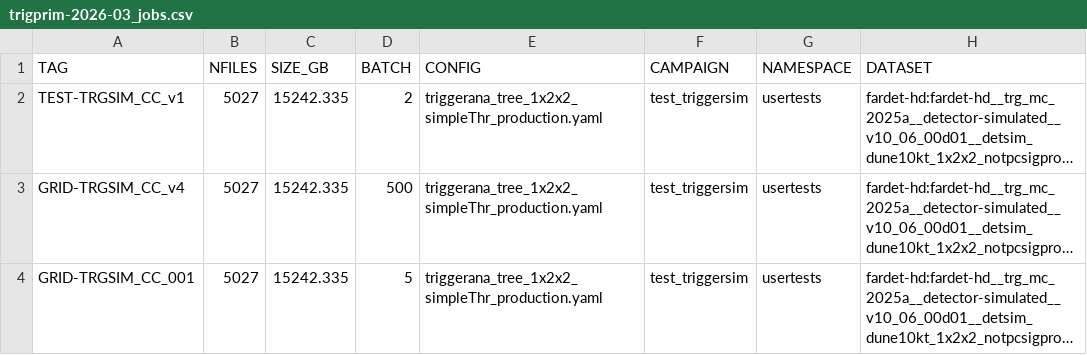
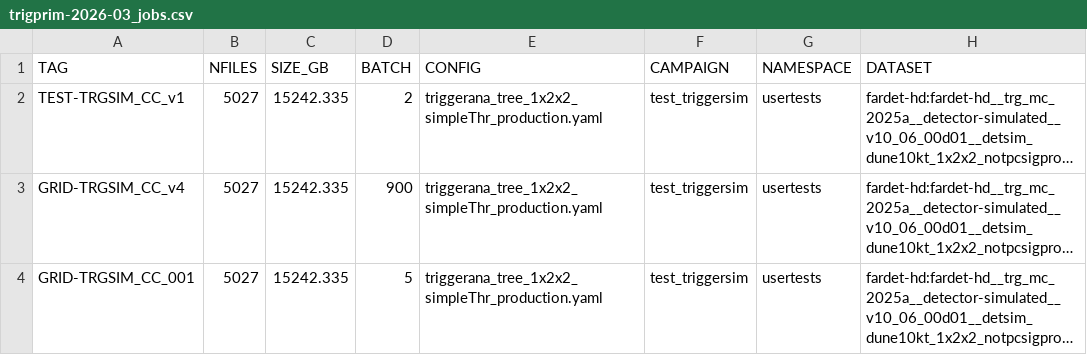
Before and after one commit to DUNE/merge-utils, a CSV file: campaigns/trigprim-2026-03/trigprim-2026-03_jobs.csv, drawn as a sheet; long unchanged cells end in …; the diff names each change by its address in the sheet, - before the commit and + after, or states it on an @@ line.

```diff
--- a/campaigns/trigprim-2026-03/trigprim-2026-03_jobs.csv
+++ b/campaigns/trigprim-2026-03/trigprim-2026-03_jobs.csv
-D3 (BATCH): 500
+D3 (BATCH): 900
```
Also changed, not shown: campaigns/trigprim-2026-03/trigprim-2026-03.csv.
